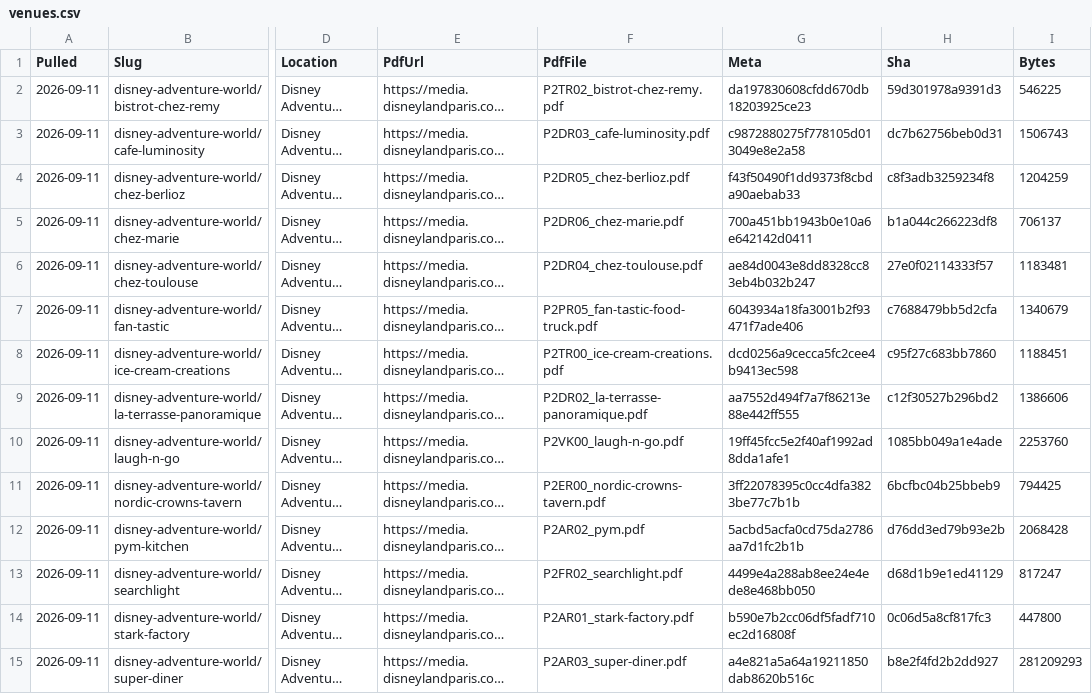
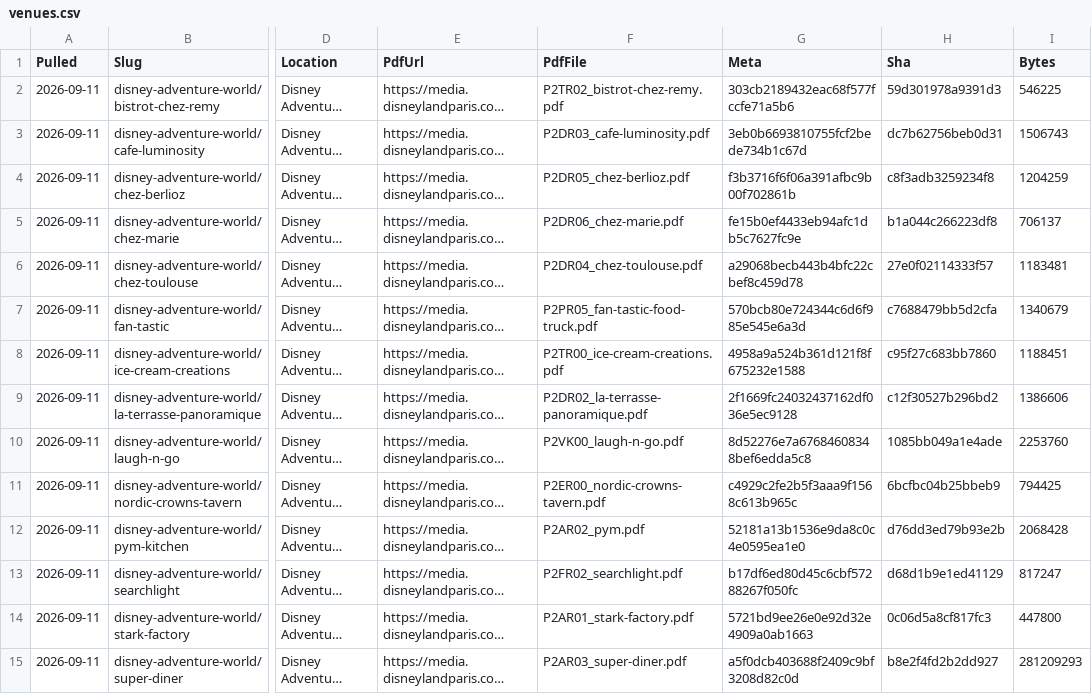
Before and after one commit to scoopdisney/paris-menu-watch, a CSV file: data/venues.csv, drawn as a sheet; only a part is shown, gaps mark what is left out; long unchanged cells end in …; the diff covers the shown part only; the diff names each change by its address in the sheet, - before the commit and + after, or states it on an @@ line.

```diff
--- a/data/venues.csv
+++ b/data/venues.csv
-G2 (Meta): da197830608cfdd670db18203925ce23
+G2 (Meta): 303cb2189432eac68f577fccfe71a5b6
-G3 (Meta): c9872880275f778105d013049e8e2a58
+G3 (Meta): 3eb0b6693810755fcf2bede734b1c67d
-G4 (Meta): f43f50490f1dd9373f8cbda90aebab33
+G4 (Meta): f3b3716f6f06a391afbc9b00f702861b
-G5 (Meta): 700a451bb1943b0e10a6e642142d0411
+G5 (Meta): fe15b0ef4433eb94afc1db5c7627fc9e
-G6 (Meta): ae84d0043e8dd8328cc83eb4b032b247
+G6 (Meta): a29068becb443b4bfc22cbef8c459d78
-G7 (Meta): 6043934a18fa3001b2f93471f7ade406
+G7 (Meta): 570bcb80e724344c6d6f985e545e6a3d
-G8 (Meta): dcd0256a9cecca5fc2cee4b9413ec598
+G8 (Meta): 4958a9a524b361d121f8f675232e1588
-G9 (Meta): aa7552d494f7a7f86213e88e442ff555
+G9 (Meta): 2f1669fc24032437162df036e5ec9128
-G10 (Meta): 19ff45fcc5e2f40af1992ad8dda1afe1
+G10 (Meta): 8d52276e7a67684608348bef6edda5c8
-G11 (Meta): 3ff22078395c0cc4dfa3823be77c7b1b
+G11 (Meta): c4929c2fe2b5f3aaa9f1568c613b965c
-G12 (Meta): 5acbd5acfa0cd75da2786aa7d1fc2b1b
+G12 (Meta): 52181a13b1536e9da8c0c4e0595ea1e0
-G13 (Meta): 4499e4a288ab8ee24e4ede8e468bb050
+G13 (Meta): b17df6ed80d45c6cbf57288267f050fc
-G14 (Meta): b590e7b2cc06df5fadf710ec2d16808f
+G14 (Meta): 5721bd9ee26e0e92d32e4909a0ab1663
-G15 (Meta): a4e821a5a64a19211850dab8620b516c
+G15 (Meta): a5f0dcb403688f2409c9bf3208d82c0d
```
Also changed, not shown: 65 edited cells elsewhere in this file, data/prices.csv.
